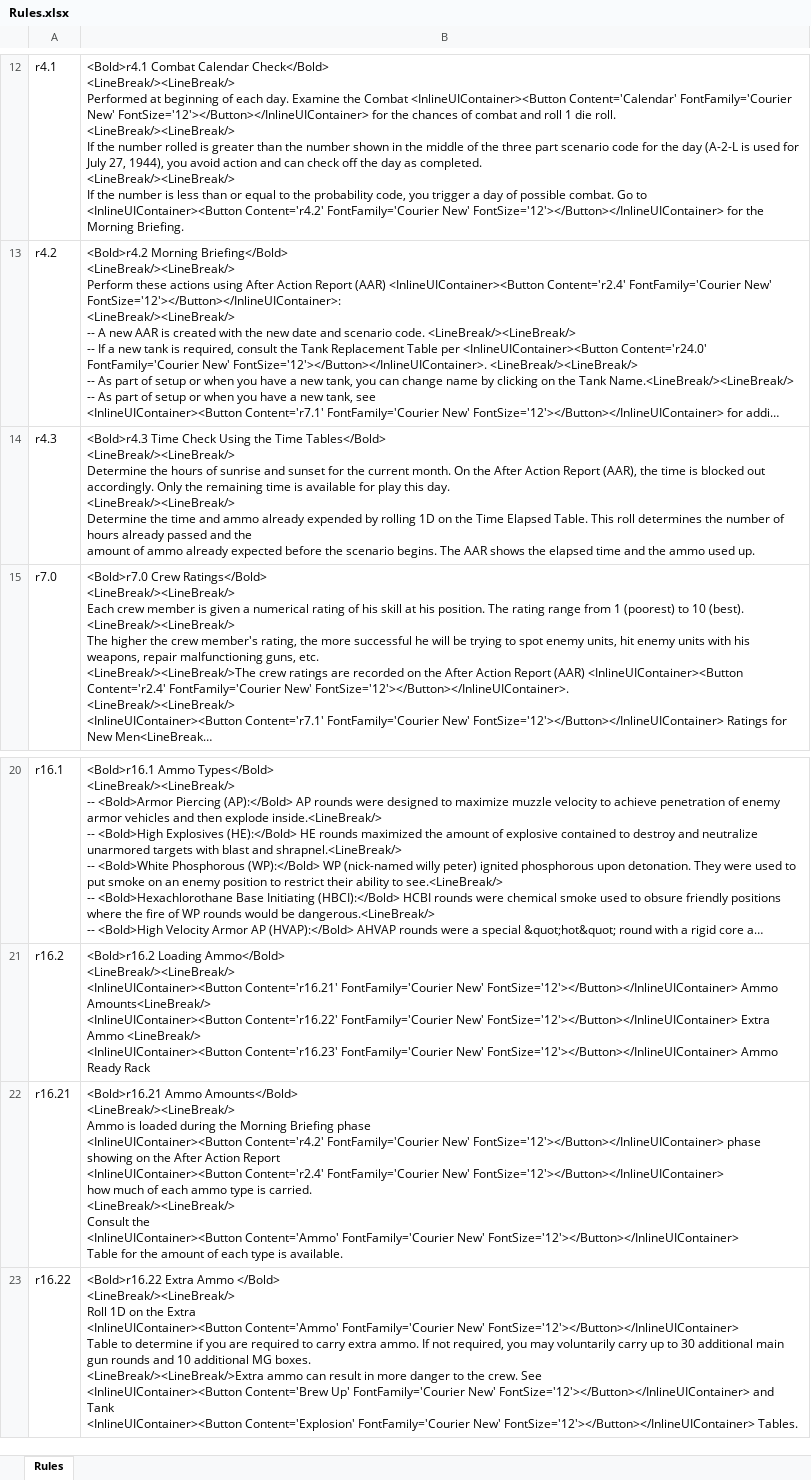
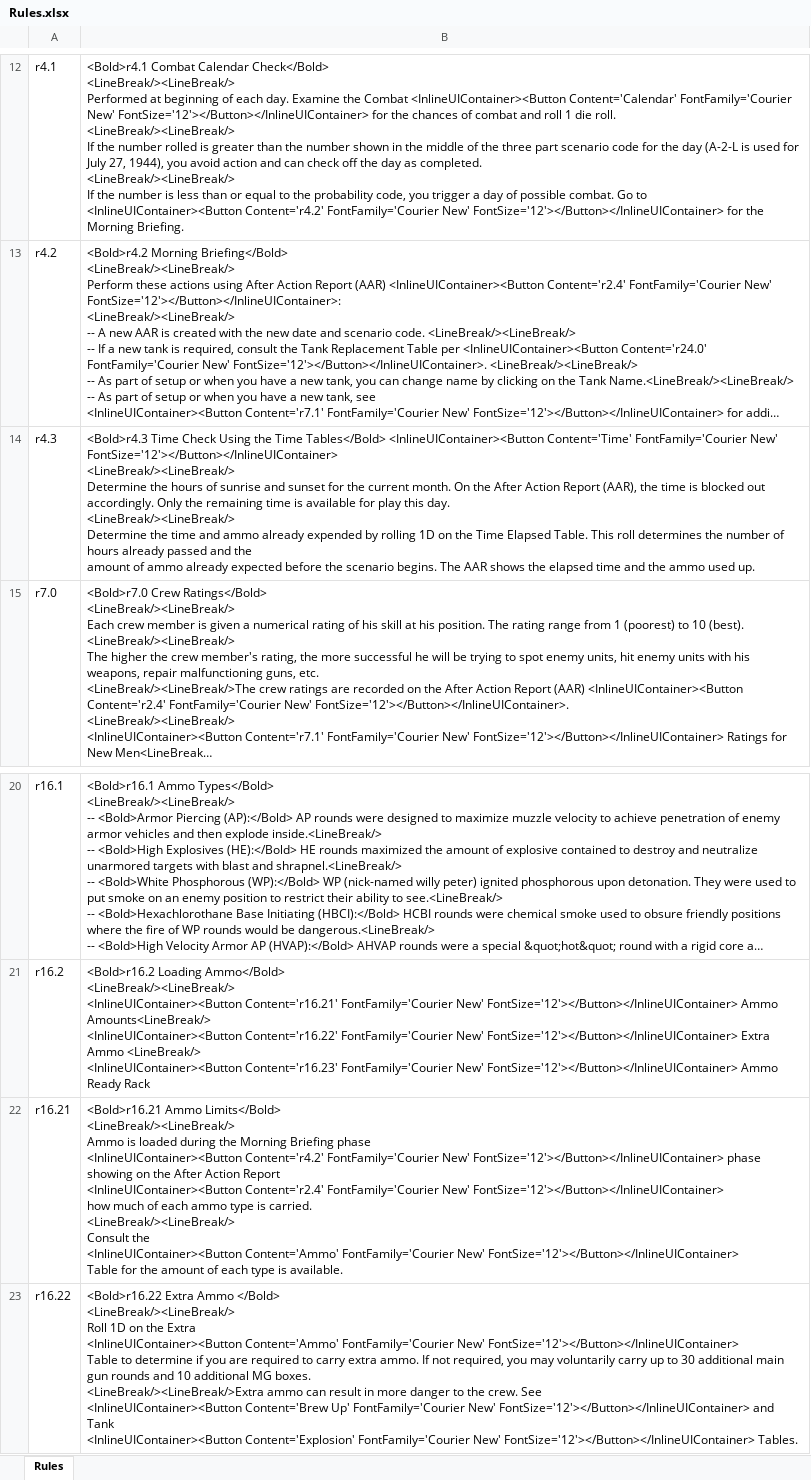
Before and after one commit to happysulla/PattonsBest, an Excel workbook: DesignDocs/Rules.xlsx, sheet Rules, drawn as a sheet; only a part is shown, gaps mark what is left out; long unchanged cells end in …; values as stored, in another font and other column widths than the file's, no borders; ↵ is a line break in a cell; the diff names each change by its address in the sheet, - before the commit and + after, or states it on an @@ line.

```diff
--- a/DesignDocs/Rules.xlsx (sheet Rules)
+++ b/DesignDocs/Rules.xlsx (sheet Rules)
-B14: …Time Tables</Bold> ↵ <LineBreak/><LineBreak/> ↵ Determine…
+B14: …Time Tables</Bold> <InlineUIContainer><Button Content='Time' FontFamily='Courier New' FontSize='12'></Button></InlineUIContainer> ↵ <LineBreak/><LineBreak/> ↵ Determine…
-B22: <Bold>r16.21 Ammo Amounts</Bold> ↵ <LineBreak/><LineBreak/> ↵ Ammo…
+B22: <Bold>r16.21 Ammo Limits</Bold> ↵ <LineBreak/><LineBreak/> ↵ Ammo…
```
Also changed, not shown: DesignDocs/Events.xlsx, 6 other files.
